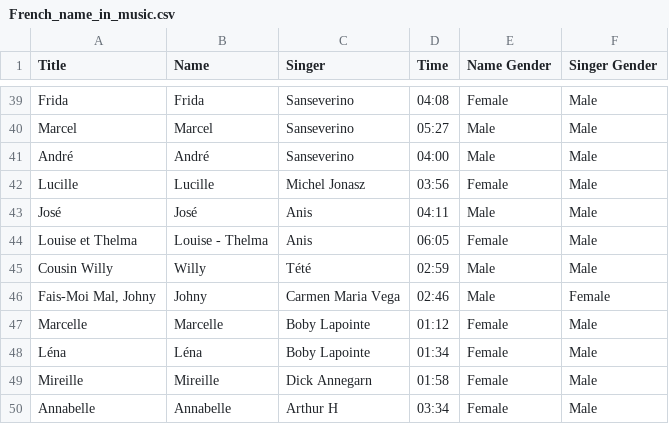
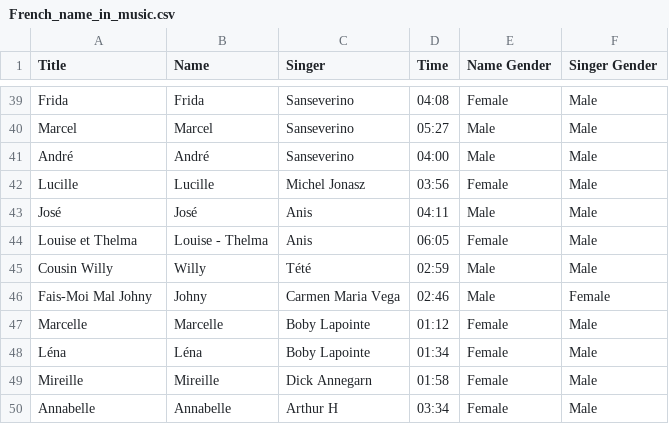
Before and after one commit to Boutast/French_Names_In_Music, a CSV file: French_name_in_music.csv, drawn as a sheet; only a part is shown, gaps mark what is left out.

Commit message:
Correction: Data Johny

```diff
--- a/French_name_in_music.csv
+++ b/French_name_in_music.csv
@@ -45,3 +45,3 @@ Louise et Thelma;Louise - Thelma;Anis;06:05;Female;Male
 Cousin Willy;Willy;Tété;02:59;Male;Male
-Fais-Moi Mal, Johny;Johny;Carmen Maria Vega;02:46;Male;Female
+Fais-Moi Mal Johny;Johny;Carmen Maria Vega;02:46;Male;Female
 Marcelle;Marcelle;Boby Lapointe;01:12;Female;Male
```
